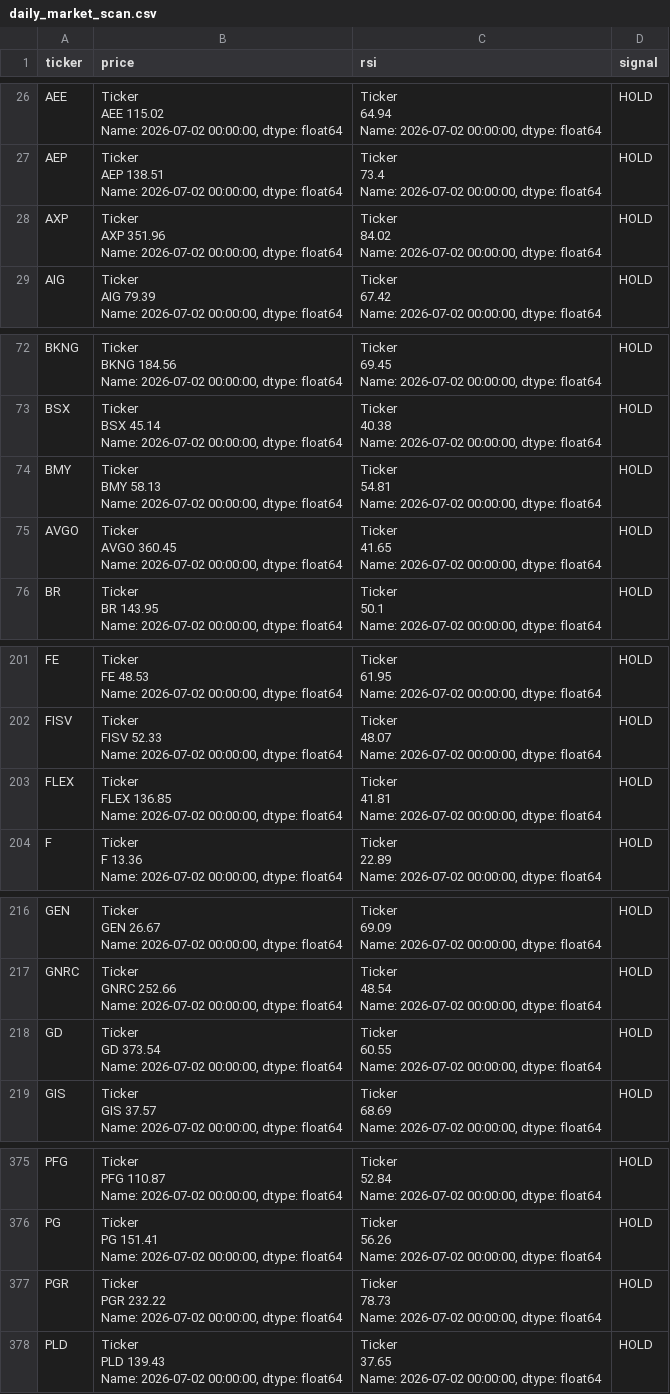
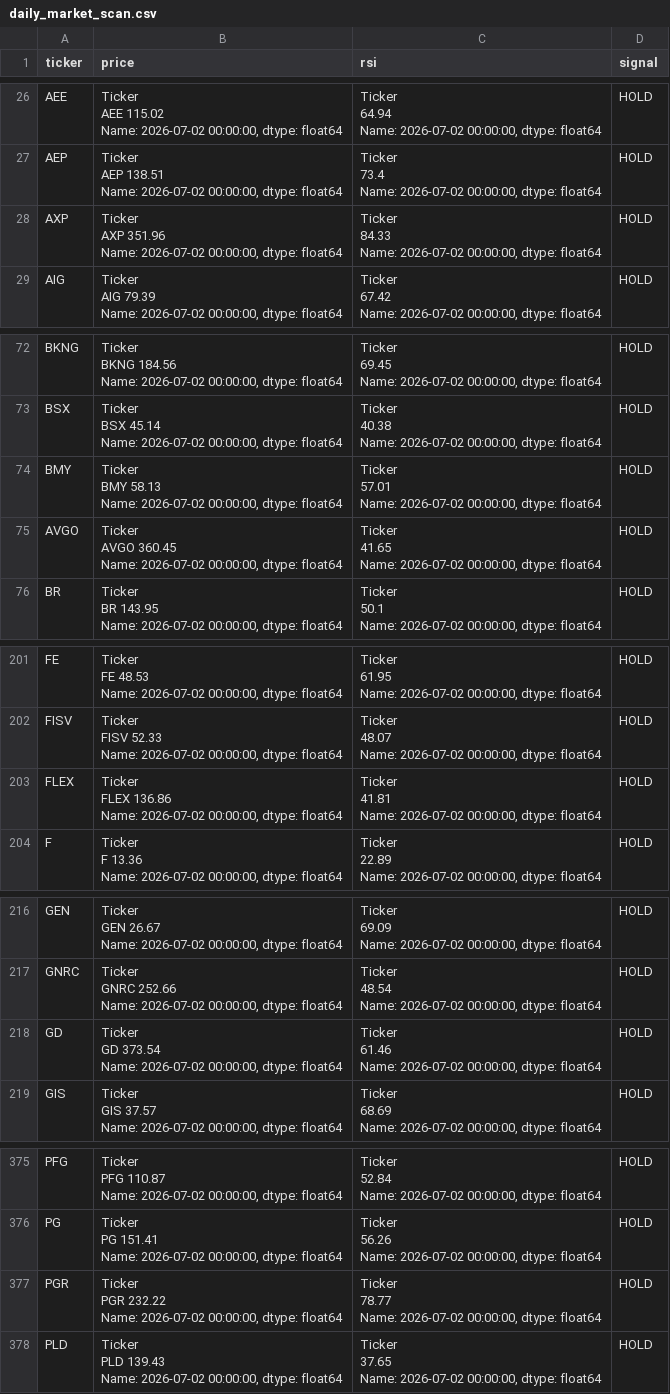
Before and after one commit to DevilishK1ng/investment-assistant, a CSV file: daily_market_scan.csv, drawn as a sheet; only a part is shown, gaps mark what is left out; the diff covers the shown part only.

```diff
--- a/daily_market_scan.csv
+++ b/daily_market_scan.csv
@@ -131,7 +131,7 @@ Name: 2026-07-02 00:00:00, dtype: float64","Ticker
 Name: 2026-07-02 00:00:00, dtype: float64",HOLD
-AXP,"Ticker
-AXP    351.96
-Name: 2026-07-02 00:00:00, dtype: float64","Ticker
-    84.02
-Name: 2026-07-02 00:00:00, dtype: float64",HOLD
+AXP,"Ticker
+AXP    351.96
+Name: 2026-07-02 00:00:00, dtype: float64","Ticker
+    84.33
+Name: 2026-07-02 00:00:00, dtype: float64",HOLD
 AIG,"Ticker
@@ -361,7 +361,7 @@ Name: 2026-07-02 00:00:00, dtype: float64","Ticker
 Name: 2026-07-02 00:00:00, dtype: float64",HOLD
-BMY,"Ticker
-BMY    58.13
-Name: 2026-07-02 00:00:00, dtype: float64","Ticker
-    54.81
-Name: 2026-07-02 00:00:00, dtype: float64",HOLD
+BMY,"Ticker
+BMY    58.13
+Name: 2026-07-02 00:00:00, dtype: float64","Ticker
+    57.01
+Name: 2026-07-02 00:00:00, dtype: float64",HOLD
 AVGO,"Ticker
@@ -1006,7 +1006,7 @@ Name: 2026-07-02 00:00:00, dtype: float64","Ticker
 Name: 2026-07-02 00:00:00, dtype: float64",HOLD
-FLEX,"Ticker
-FLEX    136.85
-Name: 2026-07-02 00:00:00, dtype: float64","Ticker
-    41.81
-Name: 2026-07-02 00:00:00, dtype: float64",HOLD
+FLEX,"Ticker
+FLEX    136.86
+Name: 2026-07-02 00:00:00, dtype: float64","Ticker
+    41.81
+Name: 2026-07-02 00:00:00, dtype: float64",HOLD
 F,"Ticker
@@ -1081,7 +1081,7 @@ Name: 2026-07-02 00:00:00, dtype: float64","Ticker
 Name: 2026-07-02 00:00:00, dtype: float64",HOLD
-GD,"Ticker
-GD    373.54
-Name: 2026-07-02 00:00:00, dtype: float64","Ticker
-    60.55
-Name: 2026-07-02 00:00:00, dtype: float64",HOLD
+GD,"Ticker
+GD    373.54
+Name: 2026-07-02 00:00:00, dtype: float64","Ticker
+    61.46
+Name: 2026-07-02 00:00:00, dtype: float64",HOLD
 GIS,"Ticker
@@ -1876,7 +1876,7 @@ Name: 2026-07-02 00:00:00, dtype: float64","Ticker
 Name: 2026-07-02 00:00:00, dtype: float64",HOLD
-PGR,"Ticker
-PGR    232.22
-Name: 2026-07-02 00:00:00, dtype: float64","Ticker
-    78.73
-Name: 2026-07-02 00:00:00, dtype: float64",HOLD
+PGR,"Ticker
+PGR    232.22
+Name: 2026-07-02 00:00:00, dtype: float64","Ticker
+    78.77
+Name: 2026-07-02 00:00:00, dtype: float64",HOLD
 PLD,"Ticker
```
Also changed, not shown: 2 edited cells elsewhere in this file.
